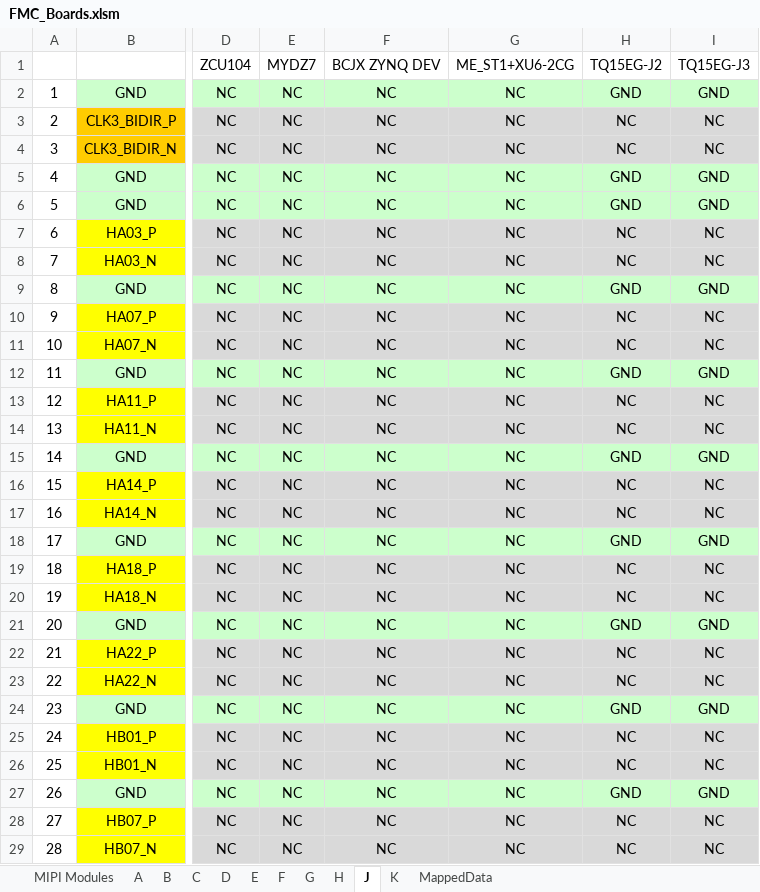
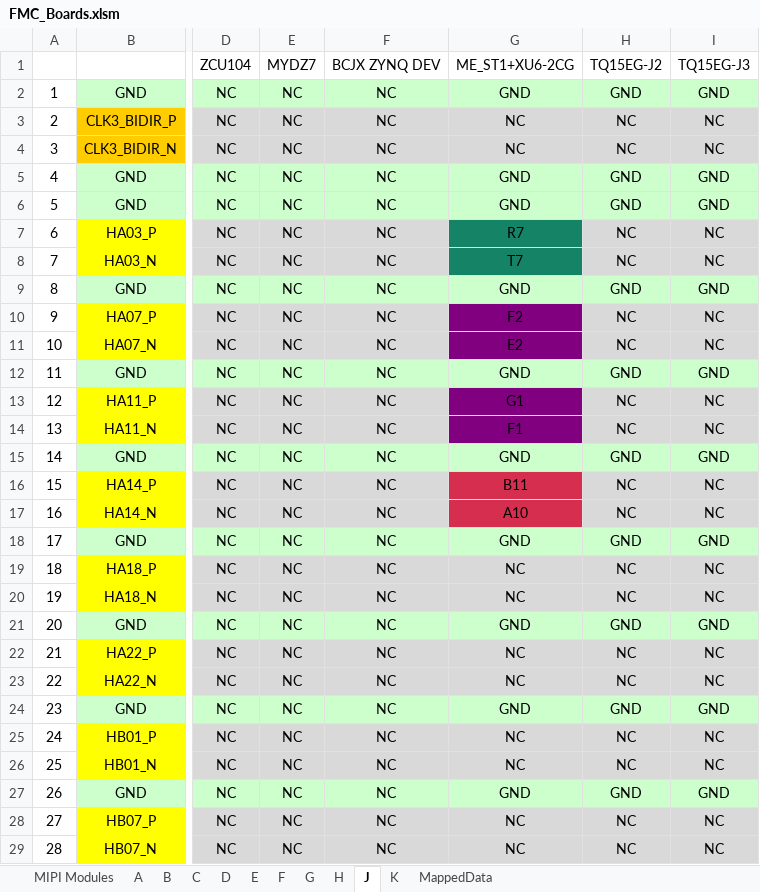
Before and after one commit to alexvonduar/fpga_embedded_vision, an Excel workbook: doc/FMC_Boards.xlsm, sheet J, drawn as a sheet; only a part is shown, gaps mark what is left out; values as stored, in another font and other column widths than the file's, no borders; the diff covers the shown part only; the diff names each change by its address in the sheet, - before the commit and + after, or states it on an @@ line.

```diff
--- a/doc/FMC_Boards.xlsm (sheet J)
+++ b/doc/FMC_Boards.xlsm (sheet J)
-G2: NC
+G2: GND
-G5:G6: NC
+G5:G6: GND
-G7: NC
+G7: R7
-G7:G8 fill: #D9D9D9
+G7:G8 fill: #158466
-G8: NC
+G8: T7
-G9: NC
+G9: GND
-G10: NC
+G10: F2
-G10:G11 fill: #D9D9D9
+G10:G11 fill: #800080
-G11: NC
+G11: E2
-G12: NC
+G12: GND
-G13: NC
+G13: G1
-G13:G14 fill: #D9D9D9
+G13:G14 fill: #800080
-G14: NC
+G14: F1
-G15: NC
+G15: GND
-G16: NC
+G16: B11
-G16:G17 fill: #D9D9D9
+G16:G17 fill: #D62E4E
-G17: NC
+G17: A10
-G18: NC
+G18: GND
-G21: NC
+G21: GND
-G24: NC
+G24: GND
-G27: NC
+G27: GND
```
Also changed, not shown: 12 added rows and 6 edited cells elsewhere in this sheet, sheet K, sheet B, sheet A, sheet F, sheet E, sheet D, 4 more sheets, 5 other files.
